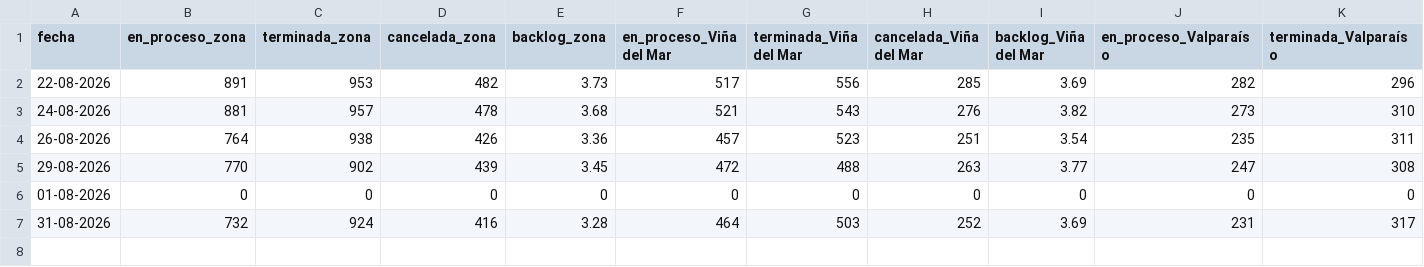
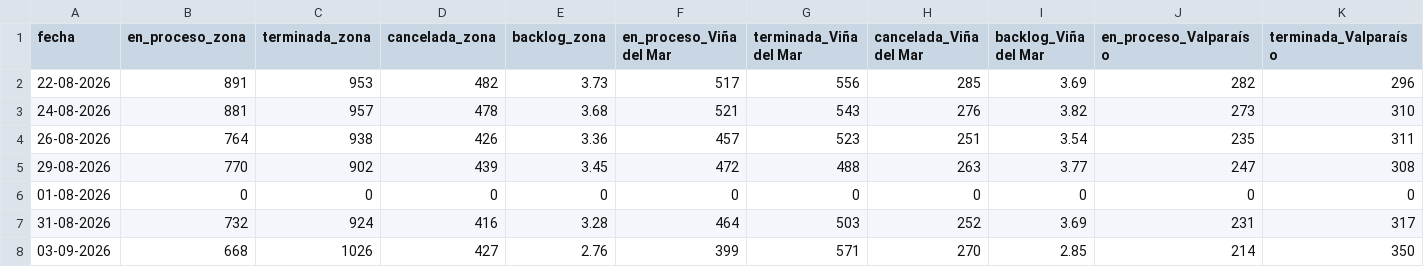
Before and after one commit to portalkpistecnicos/backlog-instalaciones, a CSV file: historico/kpis_historico.csv, drawn as a sheet; only a part is shown; rows hold the shown columns only; the diff names each change by its address in the sheet, - before the commit and + after, or states it on an @@ line.

```diff
--- a/historico/kpis_historico.csv
+++ b/historico/kpis_historico.csv
+row 8: 03-09-2026 | 668 | 1026 | 427 | 2.76 | 399 | 571 | 270 | 2.85 | 214 | 350
```
Also changed, not shown: 2 other files.
